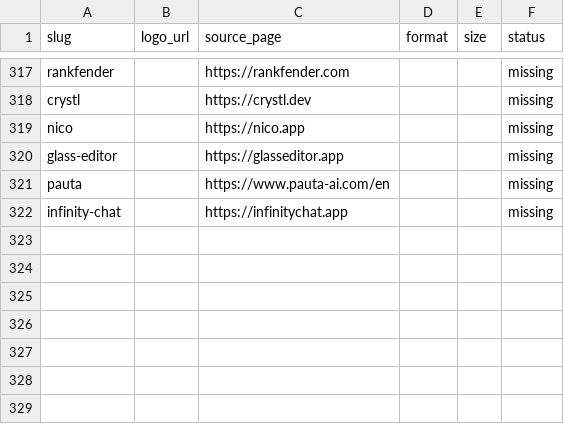
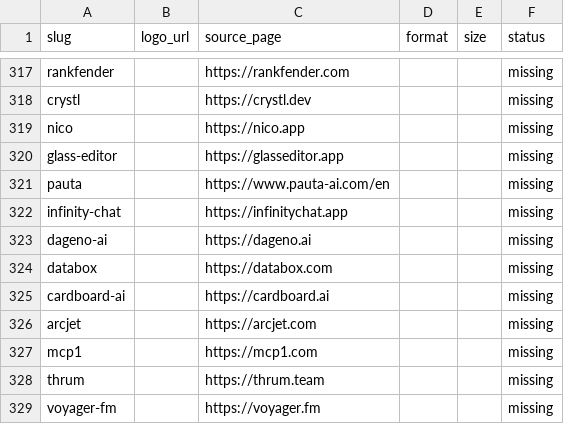
Before and after one commit to mputiyon1985/bestbotfor, a CSV file: src/data/logo-sources.csv, drawn as a sheet; only a part is shown, gaps mark what is left out; the diff names each change by its address in the sheet, - before the commit and + after, or states it on an @@ line.

```diff
--- a/src/data/logo-sources.csv
+++ b/src/data/logo-sources.csv
+row 323: dageno-ai |  | https://dageno.ai |  |  | missing
+row 324: databox |  | https://databox.com |  |  | missing
+row 325: cardboard-ai |  | https://cardboard.ai |  |  | missing
+row 326: arcjet |  | https://arcjet.com |  |  | missing
+row 327: mcp1 |  | https://mcp1.com |  |  | missing
+row 328: thrum |  | https://thrum.team |  |  | missing
+row 329: voyager-fm |  | https://voyager.fm |  |  | missing
```
Also changed, not shown: 13 other files.
